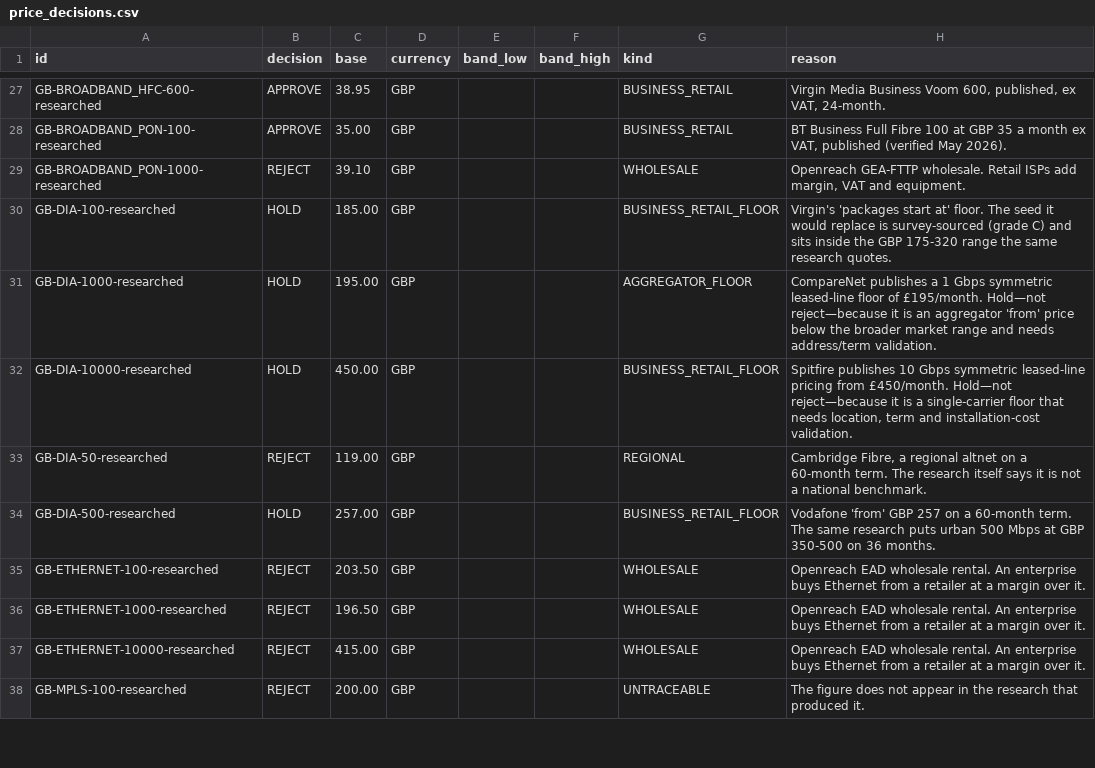
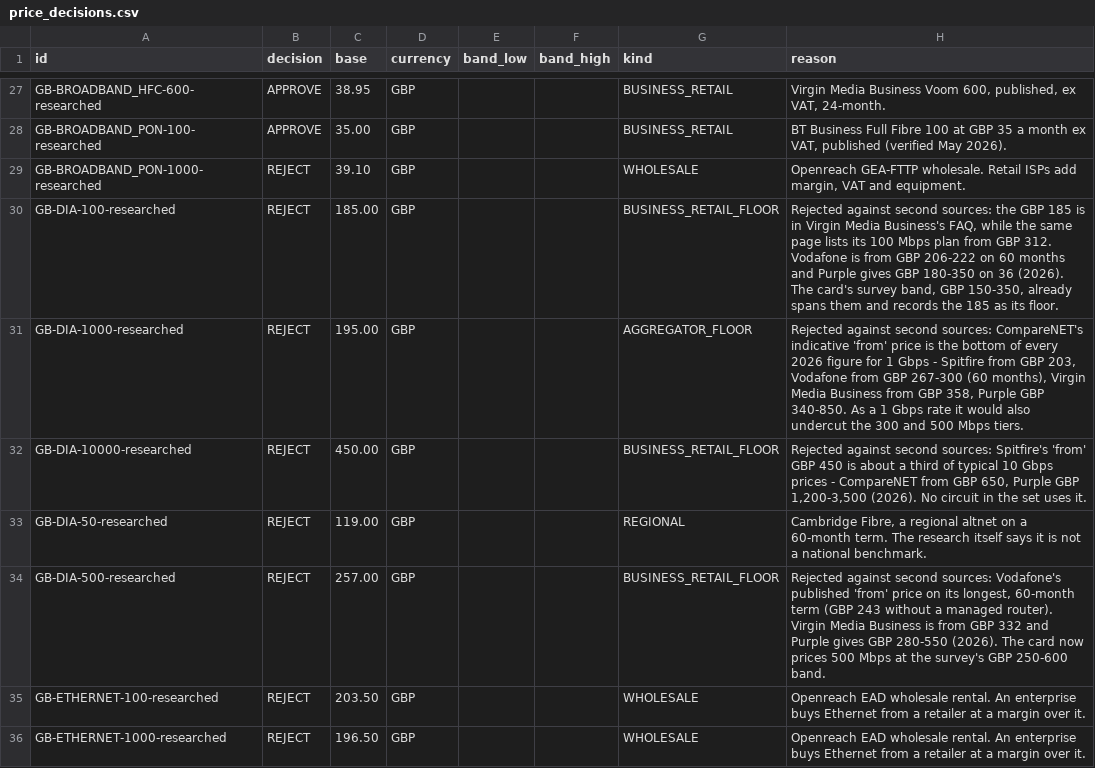
Before and after one commit to cbartosch/B2B-network-cost-transformation, a CSV file: samples/price_decisions.csv, drawn as a sheet; only a part is shown, gaps mark what is left out; the shorter side is filled out with more unchanged rows.

```diff
--- a/samples/price_decisions.csv
+++ b/samples/price_decisions.csv
@@ -29,7 +29,7 @@ GB-BROADBAND_PON-100-researched,APPROVE,35.00,GBP,,,BUSINESS_RETAIL,"BT Business
 GB-BROADBAND_PON-1000-researched,REJECT,39.10,GBP,,,WHOLESALE,"Openreach GEA-FTTP wholesale. Retail ISPs add margin, VAT and equipment."
-GB-DIA-100-researched,HOLD,185.00,GBP,,,BUSINESS_RETAIL_FLOOR,Virgin's 'packages start at' floor. The seed it would replace is survey-sourced (grade C) and sits inside the GBP 175-320 range the same research quotes.
-GB-DIA-1000-researched,HOLD,195.00,GBP,,,AGGREGATOR_FLOOR,CompareNet publishes a 1 Gbps symmetric leased-line floor of £195/month. Hold—not reject—because it is an aggregator 'from' price below the broader market range and needs address/term validation.
-GB-DIA-10000-researched,HOLD,450.00,GBP,,,BUSINESS_RETAIL_FLOOR,"Spitfire publishes 10 Gbps symmetric leased-line pricing from £450/month. Hold—not reject—because it is a single-carrier floor that needs location, term and installation-cost validation."
+GB-DIA-100-researched,REJECT,185.00,GBP,,,BUSINESS_RETAIL_FLOOR,"Rejected against second sources: the GBP 185 is in Virgin Media Business's FAQ, while the same page lists its 100 Mbps plan from GBP 312. Vodafone is from GBP 206-222 on 60 months and Purple gives GBP 180-350 on 36 (2026). The card's survey band, GBP 150-350, already spans them and records the 185 as its floor."
+GB-DIA-1000-researched,REJECT,195.00,GBP,,,AGGREGATOR_FLOOR,"Rejected against second sources: CompareNET's indicative 'from' price is the bottom of every 2026 figure for 1 Gbps - Spitfire from GBP 203, Vodafone from GBP 267-300 (60 months), Virgin Media Business from GBP 358, Purple GBP 340-850. As a 1 Gbps rate it would also undercut the 300 and 500 Mbps tiers."
+GB-DIA-10000-researched,REJECT,450.00,GBP,,,BUSINESS_RETAIL_FLOOR,"Rejected against second sources: Spitfire's 'from' GBP 450 is about a third of typical 10 Gbps prices - CompareNET from GBP 650, Purple GBP 1,200-3,500 (2026). No circuit in the set uses it."
 GB-DIA-50-researched,REJECT,119.00,GBP,,,REGIONAL,"Cambridge Fibre, a regional altnet on a 60-month term. The research itself says it is not a national benchmark."
-GB-DIA-500-researched,HOLD,257.00,GBP,,,BUSINESS_RETAIL_FLOOR,Vodafone 'from' GBP 257 on a 60-month term. The same research puts urban 500 Mbps at GBP 350-500 on 36 months.
+GB-DIA-500-researched,REJECT,257.00,GBP,,,BUSINESS_RETAIL_FLOOR,"Rejected against second sources: Vodafone's published 'from' price on its longest, 60-month term (GBP 243 without a managed router). Virgin Media Business is from GBP 332 and Purple gives GBP 280-550 (2026). The card now prices 500 Mbps at the survey's GBP 250-600 band."
 GB-ETHERNET-100-researched,REJECT,203.50,GBP,,,WHOLESALE,Openreach EAD wholesale rental. An enterprise buys Ethernet from a retailer at a margin over it.
```
